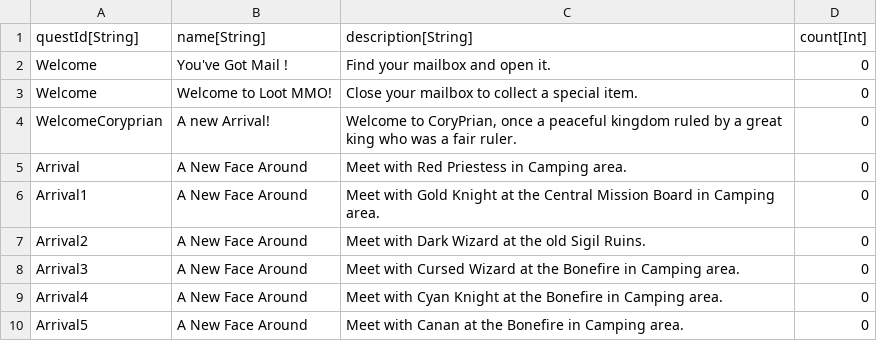
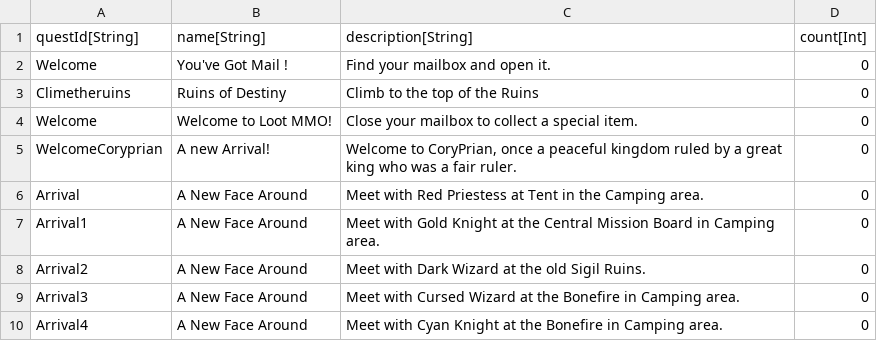
Before and after one commit to Kibrisli/CoryPrian, a CSV file: Framework/Data/DataTables/QuestObjectives.csv, drawn as a sheet; only a part is shown; the shorter side is filled out with more unchanged rows.

```diff
--- a/Framework/Data/DataTables/QuestObjectives.csv
+++ b/Framework/Data/DataTables/QuestObjectives.csv
@@ -2,5 +2,6 @@
 "Welcome","You've Got Mail !","Find your mailbox and open it.","0"
+"Climetheruins","Ruins of Destiny","Climb to the top of the Ruins","0"
 "Welcome","Welcome to Loot MMO!","Close your mailbox to collect a special item.","0"
 "WelcomeCoryprian","A new Arrival!","Welcome to CoryPrian, once a peaceful kingdom ruled by a great king who was a fair ruler.","0"
-"Arrival","A New Face Around","Meet with Red Priestess in Camping area.","0"
+"Arrival","A New Face Around","Meet with Red Priestess at Tent in the Camping area.","0"
 "Arrival1","A New Face Around","Meet with Gold Knight at the Central Mission Board in Camping area.","0"
```
Also changed, not shown: Framework/Data/DataTables/QuestMetadata.csv, Framework/Data/DataTables/Talking Heads.csv, 33 other files.
